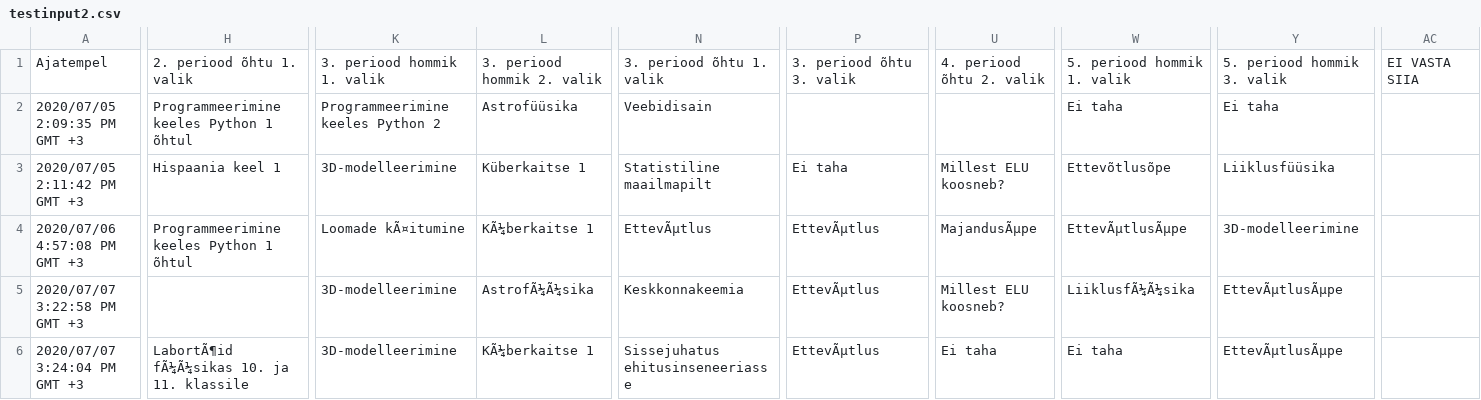
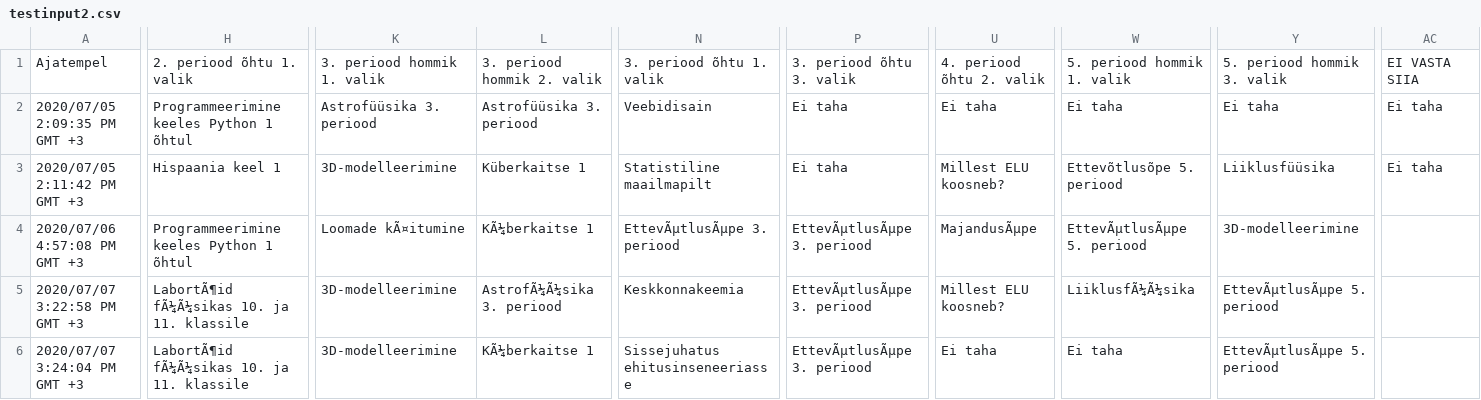
Before and after one commit to marcus99661/Valikkursuste-systeem, a CSV file: testinput2.csv, drawn as a sheet; only a part is shown, gaps mark what is left out; the diff covers the shown part only; the diff names each change by its address in the sheet, - before the commit and + after, or states it on an @@ line.

```diff
--- a/testinput2.csv
+++ b/testinput2.csv
-K2: Programmeerimine keeles Python 2
+K2: Astrofüüsika 3. periood
-L2: Astrofüüsika
+L2: Astrofüüsika 3. periood
-P2: (empty)
+P2: Ei taha
-U2: (empty)
+U2: Ei taha
-AC2:AC3: (empty)
+AC2:AC3: Ei taha
-W3: Ettevõtlusõpe
+W3: Ettevõtlusõpe 5. periood
-N4: EttevÃµtlus
+N4: EttevÃµtlusÃµpe 3. periood
-P4:P6: EttevÃµtlus
+P4:P6: EttevÃµtlusÃµpe 3. periood
-W4: EttevÃµtlusÃµpe
+W4: EttevÃµtlusÃµpe 5. periood
-H5: (empty)
+H5: LabortÃ¶id fÃ¼Ã¼sikas 10. ja 11. klassile
-L5: AstrofÃ¼Ã¼sika
+L5: AstrofÃ¼Ã¼sika 3. periood
-Y5:Y6: EttevÃµtlusÃµpe
+Y5:Y6: EttevÃµtlusÃµpe 5. periood
```
Also changed, not shown: 1 edited cell elsewhere in this file, 3 other files.
